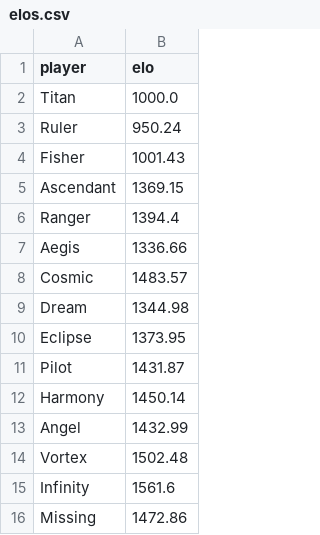
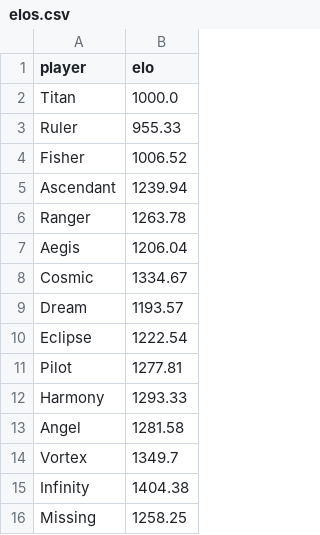
Before and after one commit to PaMeirelles/cpp-santorini, a CSV file: elos.csv, drawn as a sheet.

```diff
--- a/elos.csv
+++ b/elos.csv
@@ -2,15 +2,15 @@ player,elo
 Titan,1000.0
-Ruler,950.24
-Fisher,1001.43
-Ascendant,1369.15
-Ranger,1394.4
-Aegis,1336.66
-Cosmic,1483.57
-Dream,1344.98
-Eclipse,1373.95
-Pilot,1431.87
-Harmony,1450.14
-Angel,1432.99
-Vortex,1502.48
-Infinity,1561.6
-Missing,1472.86
+Ruler,955.33
+Fisher,1006.52
+Ascendant,1239.94
+Ranger,1263.78
+Aegis,1206.04
+Cosmic,1334.67
+Dream,1193.57
+Eclipse,1222.54
+Pilot,1277.81
+Harmony,1293.33
+Angel,1281.58
+Vortex,1349.7
+Infinity,1404.38
+Missing,1258.25
```
Also changed, not shown: matches.csv, 14 other files.
